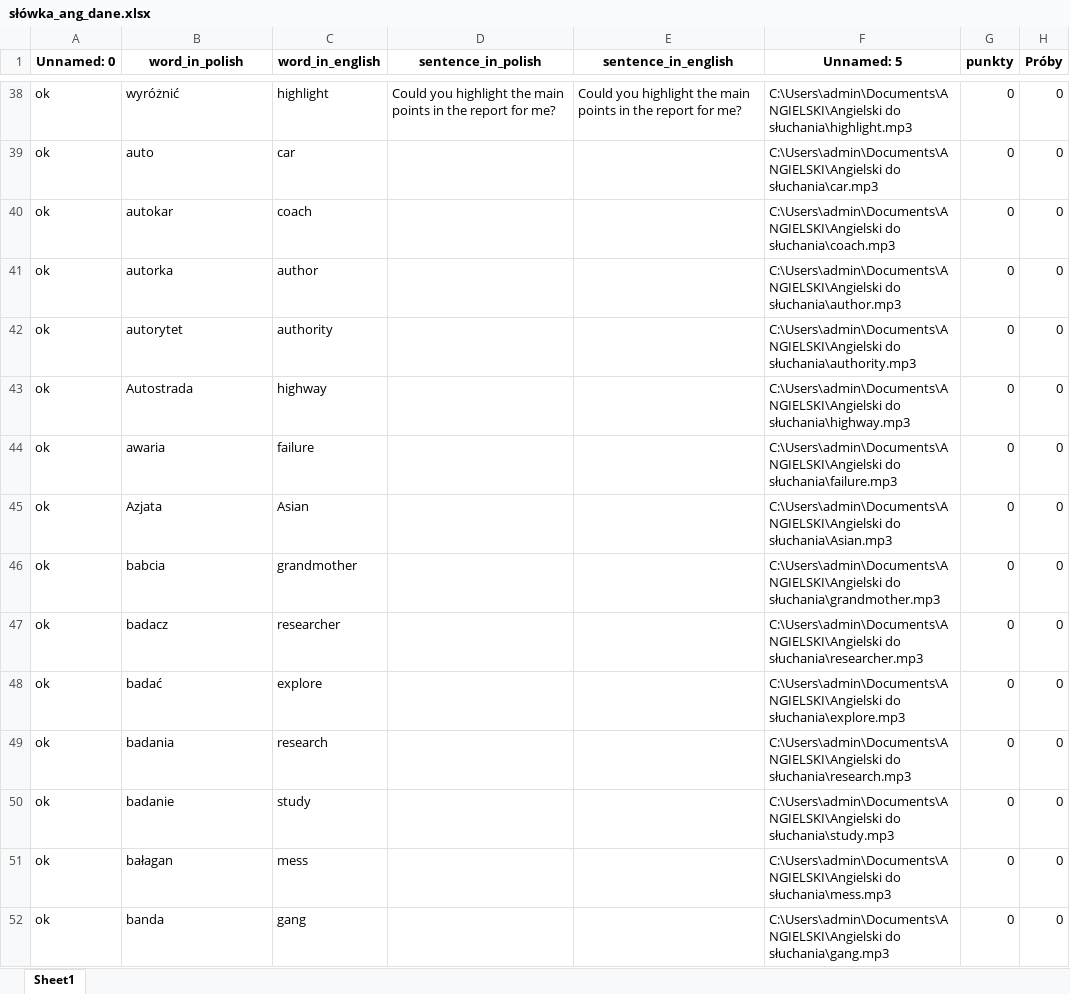
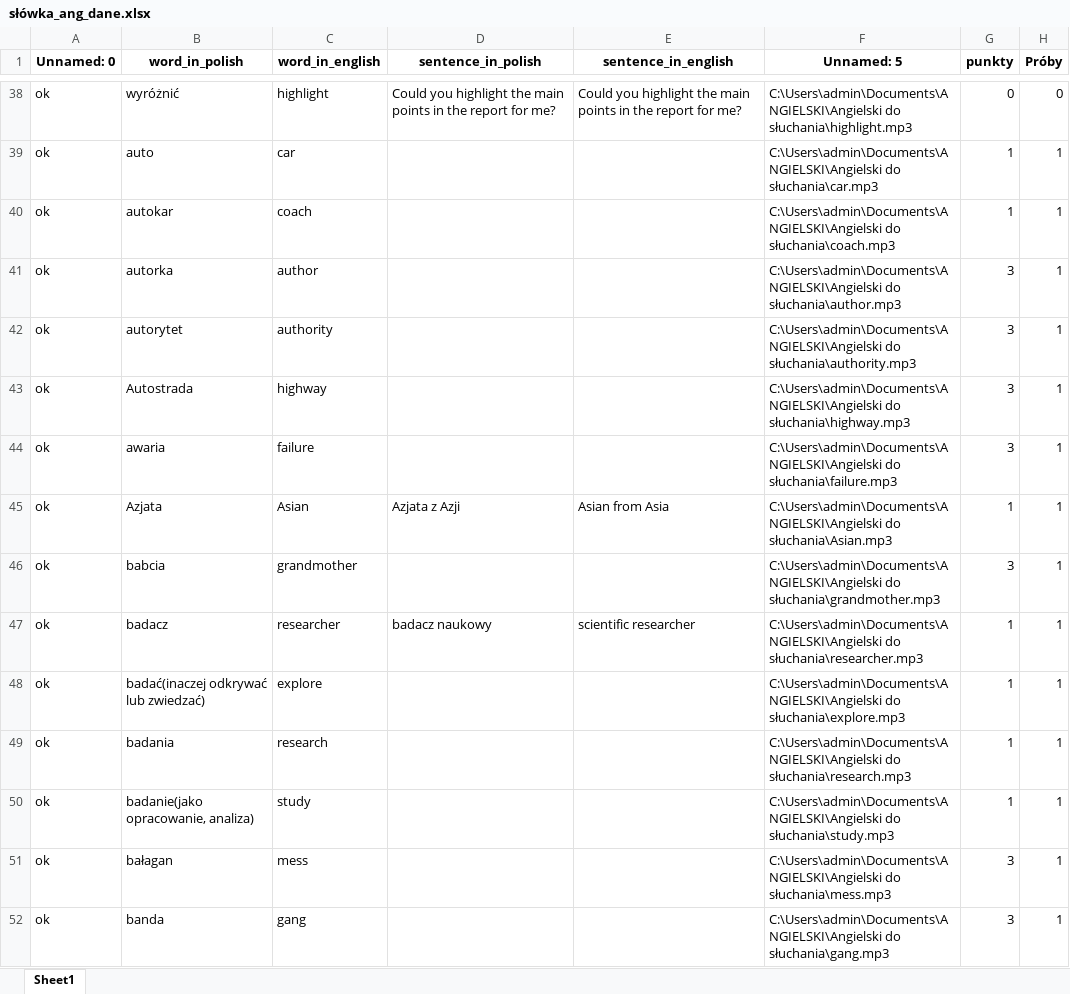
Before and after one commit to pggom/PiotrGomulaInterview, an Excel workbook: Text_Files/słówka_ang_dane.xlsx, sheet Sheet1, drawn as a sheet; only a part is shown, gaps mark what is left out; values as stored, in another font and other column widths than the file's, no borders; the diff covers the shown part only; the diff names each change by its address in the sheet, - before the commit and + after, or states it on an @@ line.

```diff
--- a/Text_Files/słówka_ang_dane.xlsx (sheet Sheet1)
+++ b/Text_Files/słówka_ang_dane.xlsx (sheet Sheet1)
-G39:G40 (punkty): 0
+G39:G40 (punkty): 1
-H39:H52 (Próby): 0
+H39:H52 (Próby): 1
-G41:G44 (punkty): 0
+G41:G44 (punkty): 3
-D45 (sentence_in_polish): (empty)
+D45 (sentence_in_polish): Azjata z Azji
-E45 (sentence_in_english): (empty)
+E45 (sentence_in_english): Asian from Asia
-G45 (punkty): 0
+G45 (punkty): 1
-G46 (punkty): 0
+G46 (punkty): 3
-D47 (sentence_in_polish): (empty)
+D47 (sentence_in_polish): badacz naukowy
-E47 (sentence_in_english): (empty)
+E47 (sentence_in_english): scientific researcher
-G47:G50 (punkty): 0
+G47:G50 (punkty): 1
-B48 (word_in_polish): badać
+B48 (word_in_polish): badać(inaczej odkrywać lub zwiedzać)
-B50 (word_in_polish): badanie
+B50 (word_in_polish): badanie(jako opracowanie, analiza)
-G51:G52 (punkty): 0
+G51:G52 (punkty): 3
```
Also changed, not shown: 1 added row, 1 removed row and 267 edited cells elsewhere in this sheet, 3 other files.
